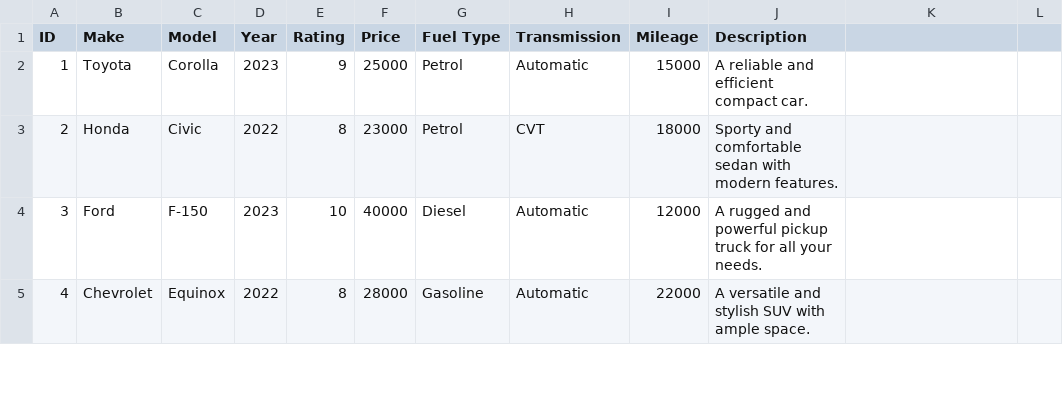
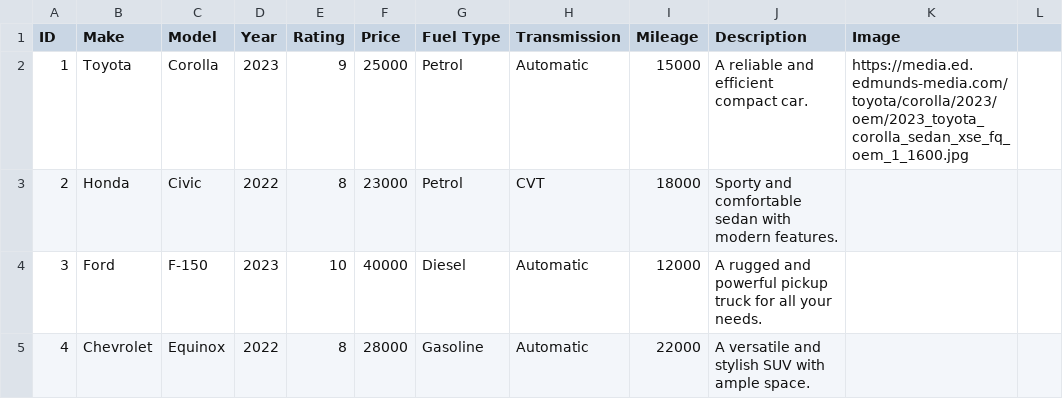
Before and after one commit to nayanmapara/DriveSync, a CSV file: bin/assets/car-list.csv, drawn as a sheet; only a part is shown.

Commit message:
Image System

```diff
--- a/bin/assets/car-list.csv
+++ b/bin/assets/car-list.csv
@@ -1,3 +1,3 @@
-ID,Make,Model,Year,Rating,Price,Fuel Type,Transmission,Mileage,Description,,
-1,Toyota,Corolla,2023,9,25000,Petrol,Automatic,15000,A reliable and efficient compact car.,,
+ID,Make,Model,Year,Rating,Price,Fuel Type,Transmission,Mileage,Description,Image,,
+1,Toyota,Corolla,2023,9,25000,Petrol,Automatic,15000,A reliable and efficient compact car.,https://media.ed.edmunds-media.com/toyota/corolla/2023/oem/2023_toyota_corolla_sedan_xse_fq_oem_1_1600.jpg,,
 2,Honda,Civic,2022,8,23000,Petrol,CVT,18000,Sporty and comfortable sedan with modern features.,,
```
Also changed, not shown: src/assets/car-list.csv, 6 other files.
